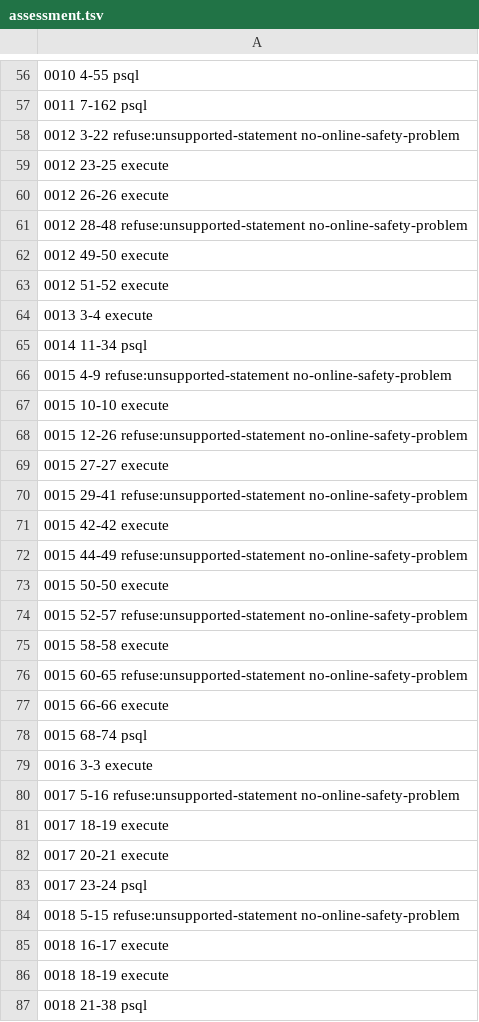
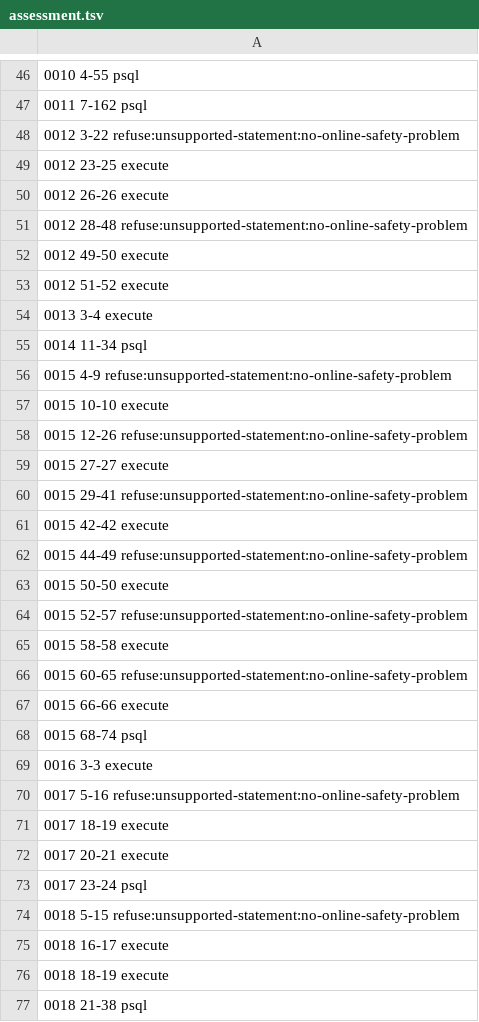
Before and after one commit to block/pg-sprite, a TSV file: replay/buzz/assessment.tsv, drawn as a sheet; only a part is shown, gaps mark what is left out; the diff covers the shown part only.

```diff
--- a/replay/buzz/assessment.tsv
+++ b/replay/buzz/assessment.tsv
@@ -57,6 +47,6 @@
 0011 7-162 psql
-0012 3-22 refuse:unsupported-statement no-online-safety-problem
+0012 3-22 refuse:unsupported-statement:no-online-safety-problem
 0012 23-25 execute
 0012 26-26 execute
-0012 28-48 refuse:unsupported-statement no-online-safety-problem
+0012 28-48 refuse:unsupported-statement:no-online-safety-problem
 0012 49-50 execute
@@ -65,13 +55,13 @@
 0014 11-34 psql
-0015 4-9 refuse:unsupported-statement no-online-safety-problem
+0015 4-9 refuse:unsupported-statement:no-online-safety-problem
 0015 10-10 execute
-0015 12-26 refuse:unsupported-statement no-online-safety-problem
+0015 12-26 refuse:unsupported-statement:no-online-safety-problem
 0015 27-27 execute
-0015 29-41 refuse:unsupported-statement no-online-safety-problem
+0015 29-41 refuse:unsupported-statement:no-online-safety-problem
 0015 42-42 execute
-0015 44-49 refuse:unsupported-statement no-online-safety-problem
+0015 44-49 refuse:unsupported-statement:no-online-safety-problem
 0015 50-50 execute
-0015 52-57 refuse:unsupported-statement no-online-safety-problem
+0015 52-57 refuse:unsupported-statement:no-online-safety-problem
 0015 58-58 execute
-0015 60-65 refuse:unsupported-statement no-online-safety-problem
+0015 60-65 refuse:unsupported-statement:no-online-safety-problem
 0015 66-66 execute
@@ -79,3 +69,3 @@
 0016 3-3 execute
-0017 5-16 refuse:unsupported-statement no-online-safety-problem
+0017 5-16 refuse:unsupported-statement:no-online-safety-problem
 0017 18-19 execute
@@ -83,3 +73,3 @@
 0017 23-24 psql
-0018 5-15 refuse:unsupported-statement no-online-safety-problem
+0018 5-15 refuse:unsupported-statement:no-online-safety-problem
 0018 16-17 execute
```
Also changed, not shown: 10 removed rows and 28 edited cells elsewhere in this file, 6 other files.
